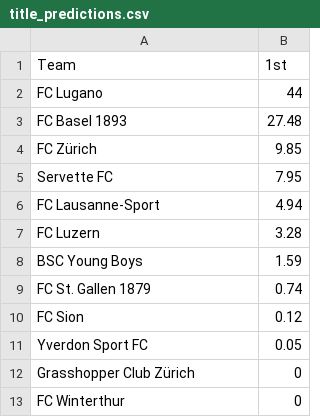
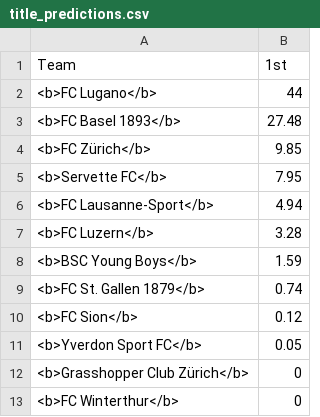
Before and after one commit to swissfootdata/Super_League_Predictions, a CSV file: Output/title_predictions.csv, drawn as a sheet.

Commit message:
commit from Rstudio

```diff
--- a/Output/title_predictions.csv
+++ b/Output/title_predictions.csv
@@ -1,13 +1,13 @@
 "Team","1st"
-"FC Lugano",44
-"FC Basel 1893",27.48
-"FC Zürich",9.85
-"Servette FC",7.95
-"FC Lausanne-Sport",4.94
-"FC Luzern",3.28
-"BSC Young Boys",1.59
-"FC St. Gallen 1879",0.74
-"FC Sion",0.12
-"Yverdon Sport FC",0.05
-"Grasshopper Club Zürich",0
-"FC Winterthur",0
+"<b>FC Lugano</b>",44
+"<b>FC Basel 1893</b>",27.48
+"<b>FC Zürich</b>",9.85
+"<b>Servette FC</b>",7.95
+"<b>FC Lausanne-Sport</b>",4.94
+"<b>FC Luzern</b>",3.28
+"<b>BSC Young Boys</b>",1.59
+"<b>FC St. Gallen 1879</b>",0.74
+"<b>FC Sion</b>",0.12
+"<b>Yverdon Sport FC</b>",0.05
+"<b>Grasshopper Club Zürich</b>",0
+"<b>FC Winterthur</b>",0
```
